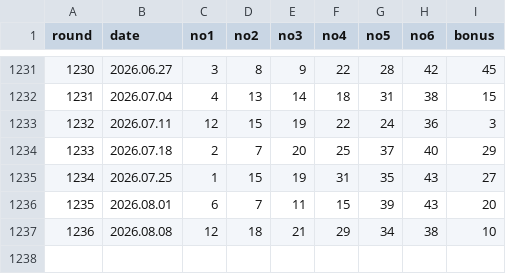
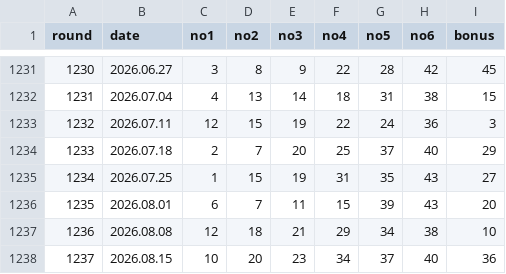
Before and after one commit to kyc1321/lotto_crawler, a CSV file: lotto_results.csv, drawn as a sheet; only a part is shown, gaps mark what is left out; the diff names each change by its address in the sheet, - before the commit and + after, or states it on an @@ line.

```diff
--- a/lotto_results.csv
+++ b/lotto_results.csv
+row 1238: 1237 | 2026.08.15 | 10 | 20 | 23 | 34 | 37 | 40 | 36
```
